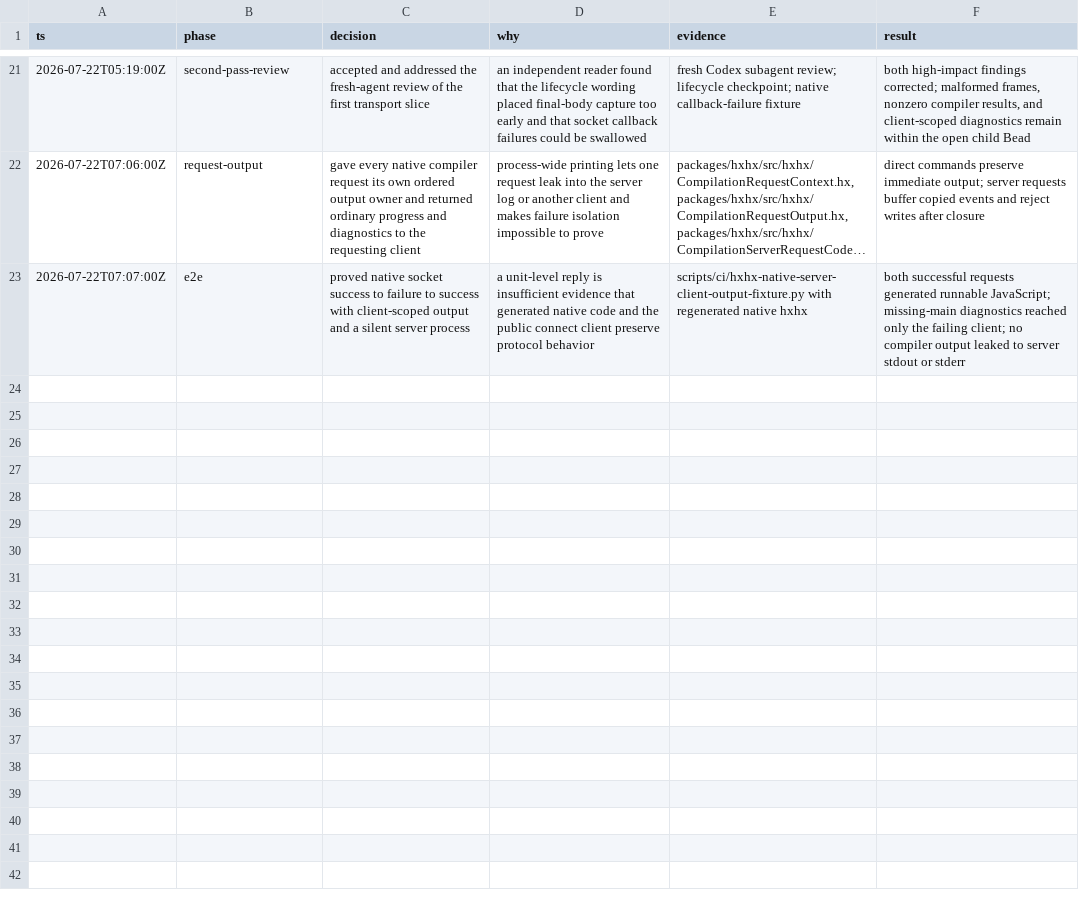
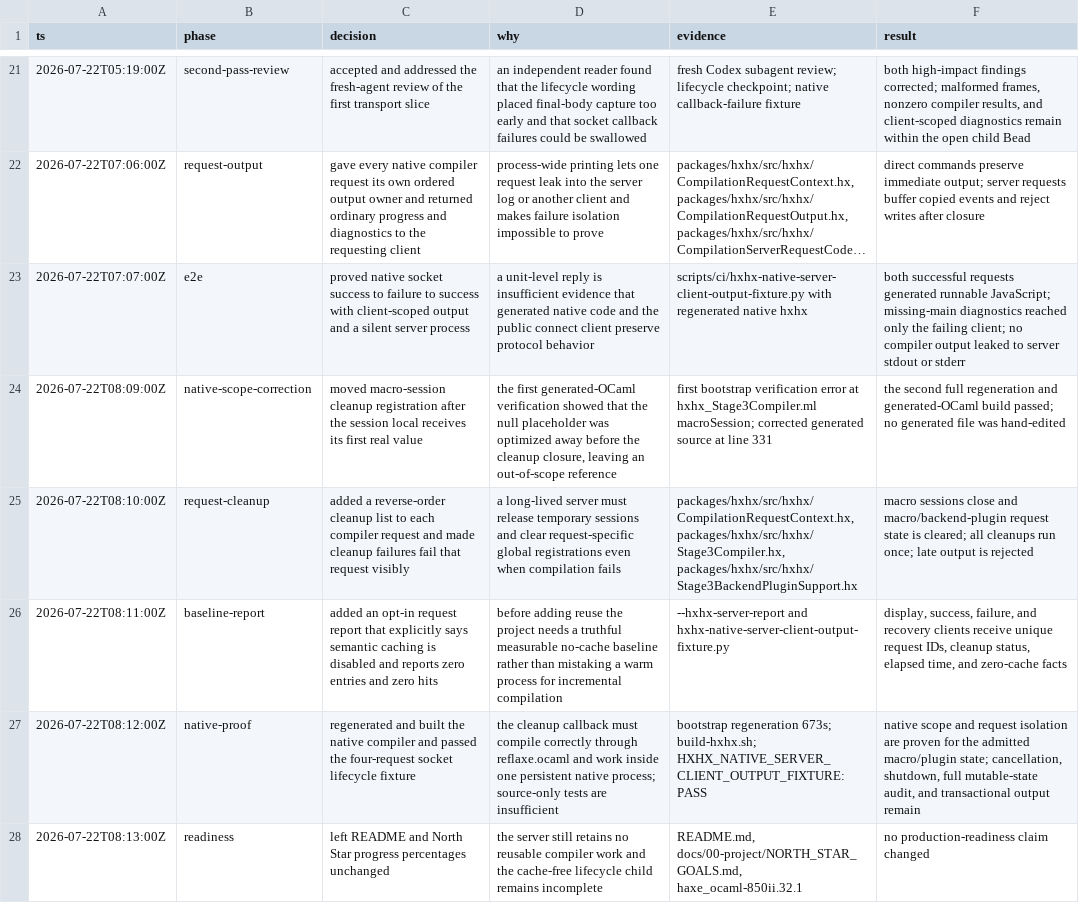
Before and after one commit to fullofcaffeine/hxhx, a TSV file: docs/00-project/NATIVE_INCREMENTAL_SERVER_DECISIONS.tsv, drawn as a sheet; only a part is shown, gaps mark what is left out; long unchanged cells end in ….

Commit message:
fix(server): clean state after each native request
A long-lived compiler must not let temporary state from one build affect the
next client. This change gives each Stage3 request a cleanup list, closes macro
sessions, and clears request-specific macro and backend-plugin registrations
after success, failure, or an unexpected request exception. Cleanup failures
are returned to the client and fail the request instead of being hidden.

The new opt-in --hxhx-server-report output makes the current baseline honest:
it identifies the request, reports elapsed time and cleanup status, and states
that semantic caching is disabled with zero entries and zero hits. It does not
claim incremental compilation yet.

The native socket fixture now checks display, success, failure, and recovery in
one server process. Each response has a unique increasing request ID and clean
zero-cache report; both generated JavaScript programs still run successfully.

Verified with the focused request, backend, CLI, runtime, formatting, bridge,
mega-file, runtime-manifest, local-path, documentation, and artifact guards.
The hxhx bootstrap regenerated in 673 seconds, its generated OCaml built, and
the native four-request lifecycle fixture passed. Cancellation, shutdown, the
complete mutable-state audit, and transactional output remain in the open
haxe_ocaml-850ii.32.1 child. README progress percentages remain unchanged.

```diff
--- a/docs/00-project/NATIVE_INCREMENTAL_SERVER_DECISIONS.tsv
+++ b/docs/00-project/NATIVE_INCREMENTAL_SERVER_DECISIONS.tsv
@@ -23 +23,6 @@ ts	phase	decision	why	evidence	result
 2026-07-22T07:07:00Z	e2e	proved native socket success to failure to success with client-scoped output and a silent server process	a unit-level reply is insufficient evidence that generated native code and the public connect client preserve protocol behavior	scripts/ci/hxhx-native-server-client-output-fixture.py with regenerated native hxhx	both successful requests generated runnable JavaScript; missing-main diagnostics reached only the failing client; no compiler output leaked to server stdout or stderr
+2026-07-22T08:09:00Z	native-scope-correction	moved macro-session cleanup registration after the session local receives its first real value	the first generated-OCaml verification showed that the null placeholder was optimized away before the cleanup closure, leaving an out-of-scope reference	first bootstrap verification error at hxhx_Stage3Compiler.ml macroSession; corrected generated source at line 331	the second full regeneration and generated-OCaml build passed; no generated file was hand-edited
+2026-07-22T08:10:00Z	request-cleanup	added a reverse-order cleanup list to each compiler request and made cleanup failures fail that request visibly	a long-lived server must release temporary sessions and clear request-specific global registrations even when compilation fails	packages/hxhx/src/hxhx/CompilationRequestContext.hx, packages/hxhx/src/hxhx/Stage3Compiler.hx, packages/hxhx/src/hxhx/Stage3BackendPluginSupport.hx	macro sessions close and macro/backend-plugin request state is cleared; all cleanups run once; late output is rejected
+2026-07-22T08:11:00Z	baseline-report	added an opt-in request report that explicitly says semantic caching is disabled and reports zero entries and zero hits	before adding reuse the project needs a truthful measurable no-cache baseline rather than mistaking a warm process for incremental compilation	--hxhx-server-report and hxhx-native-server-client-output-fixture.py	display, success, failure, and recovery clients receive unique request IDs, cleanup status, elapsed time, and zero-cache facts
+2026-07-22T08:12:00Z	native-proof	regenerated and built the native compiler and passed the four-request socket lifecycle fixture	the cleanup callback must compile correctly through reflaxe.ocaml and work inside one persistent native process; source-only tests are insufficient	bootstrap regeneration 673s; build-hxhx.sh; HXHX_NATIVE_SERVER_CLIENT_OUTPUT_FIXTURE:PASS	native scope and request isolation are proven for the admitted macro/plugin state; cancellation, shutdown, full mutable-state audit, and transactional output remain
+2026-07-22T08:13:00Z	readiness	left README and North Star progress percentages unchanged	the server still retains no reusable compiler work and the cache-free lifecycle child remains incomplete	README.md, docs/00-project/NORTH_STAR_GOALS.md, haxe_ocaml-850ii.32.1	no production-readiness claim changed
```
Also changed, not shown: 18 other files.
